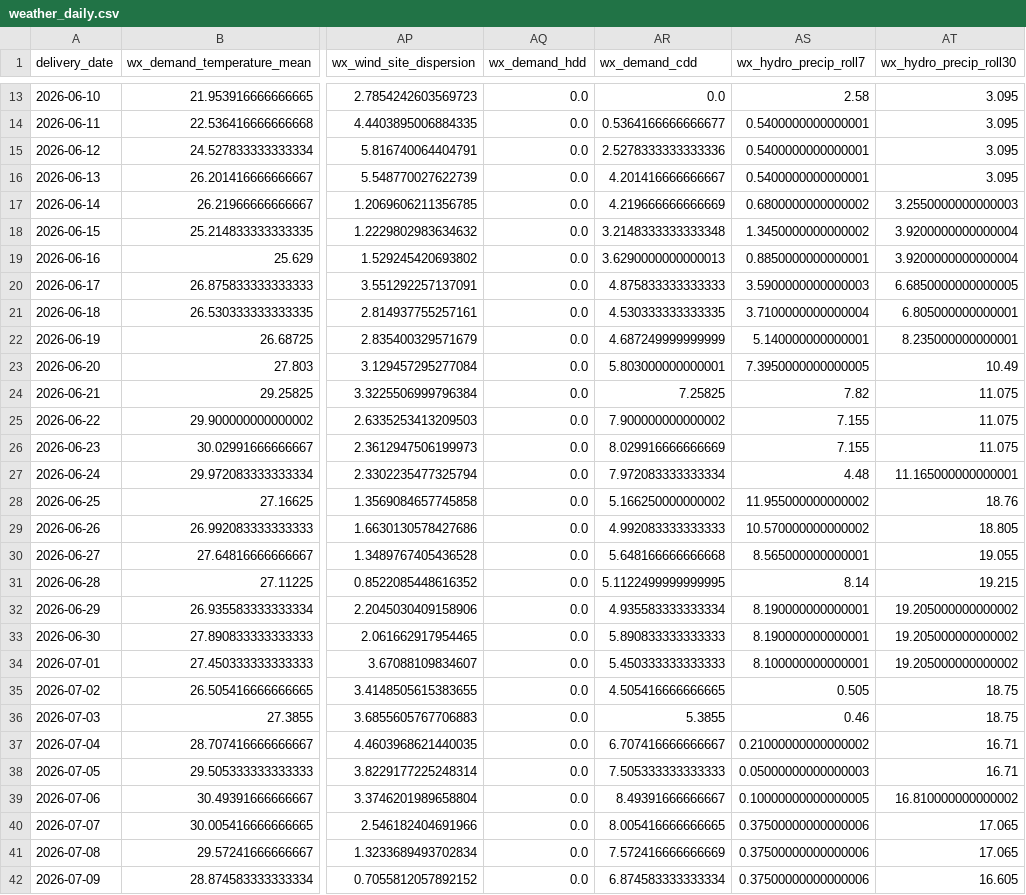
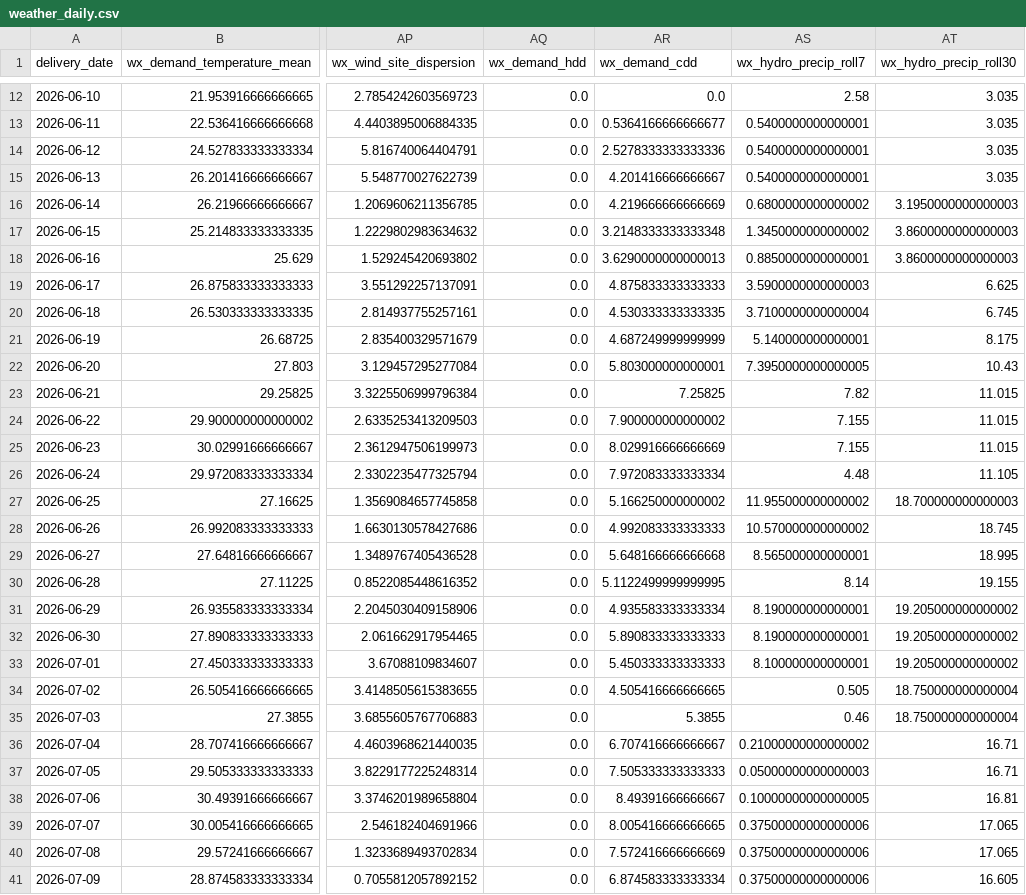
Before and after one commit to Evanssdas/Spain-Market-Platform, a CSV file: data/processed/weather_daily.csv, drawn as a sheet; only a part is shown, gaps mark what is left out; addresses are those after the commit; the diff covers the shown part only; the diff names each change by its address in the sheet, - before the commit and + after, or states it on an @@ line.

```diff
--- a/data/processed/weather_daily.csv
+++ b/data/processed/weather_daily.csv
-AT12:AT15 (wx_hydro_precip_roll30): 3.095
+AT12:AT15 (wx_hydro_precip_roll30): 3.035
-AT16 (wx_hydro_precip_roll30): 3.2550000000000003
+AT16 (wx_hydro_precip_roll30): 3.1950000000000003
-AT17:AT18 (wx_hydro_precip_roll30): 3.9200000000000004
+AT17:AT18 (wx_hydro_precip_roll30): 3.8600000000000003
-AT19 (wx_hydro_precip_roll30): 6.6850000000000005
+AT19 (wx_hydro_precip_roll30): 6.625
-AT20 (wx_hydro_precip_roll30): 6.805000000000001
+AT20 (wx_hydro_precip_roll30): 6.745
-AT21 (wx_hydro_precip_roll30): 8.235000000000001
+AT21 (wx_hydro_precip_roll30): 8.175
-AT22 (wx_hydro_precip_roll30): 10.49
+AT22 (wx_hydro_precip_roll30): 10.43
-AT23:AT25 (wx_hydro_precip_roll30): 11.075
+AT23:AT25 (wx_hydro_precip_roll30): 11.015
-AT26 (wx_hydro_precip_roll30): 11.165000000000001
+AT26 (wx_hydro_precip_roll30): 11.105
-AT27 (wx_hydro_precip_roll30): 18.76
+AT27 (wx_hydro_precip_roll30): 18.700000000000003
-AT28 (wx_hydro_precip_roll30): 18.805
+AT28 (wx_hydro_precip_roll30): 18.745
-AT29 (wx_hydro_precip_roll30): 19.055
+AT29 (wx_hydro_precip_roll30): 18.995
-AT30 (wx_hydro_precip_roll30): 19.215
+AT30 (wx_hydro_precip_roll30): 19.155
-AT34:AT35 (wx_hydro_precip_roll30): 18.75
+AT34:AT35 (wx_hydro_precip_roll30): 18.750000000000004
-AT38 (wx_hydro_precip_roll30): 16.810000000000002
+AT38 (wx_hydro_precip_roll30): 16.81
```
Also changed, not shown: 1 added row, 1 removed row and 81 edited cells elsewhere in this file, data/processed/prices_daily.csv, data/processed/system_daily.csv, 7 other files.
